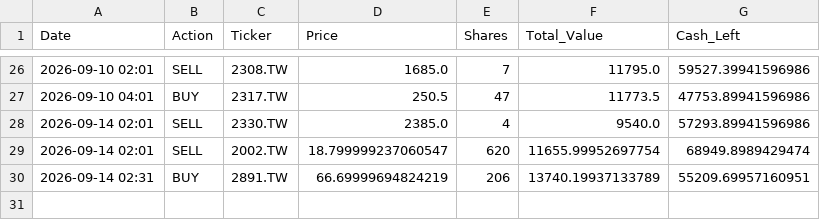
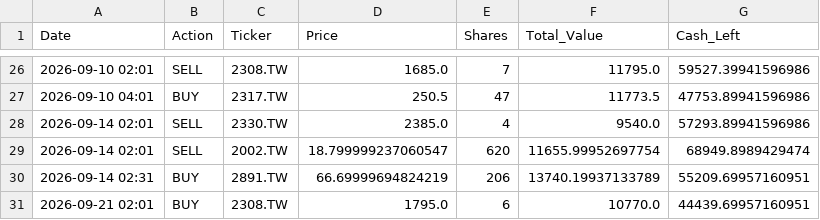
Before and after one commit to kevin987654321/AI_Paper_Trader, a CSV file: data/ledger_dyn_2_con.csv, drawn as a sheet; only a part is shown, gaps mark what is left out; the diff names each change by its address in the sheet, - before the commit and + after, or states it on an @@ line.

```diff
--- a/data/ledger_dyn_2_con.csv
+++ b/data/ledger_dyn_2_con.csv
+row 31: 2026-09-21 02:01 | BUY | 2308.TW | 1795.0 | 6 | 10770.0 | 44439.69957160951
```
Also changed, not shown: data/ledger_sta_2_con.csv, data/nav_history.csv, 3 other files.
